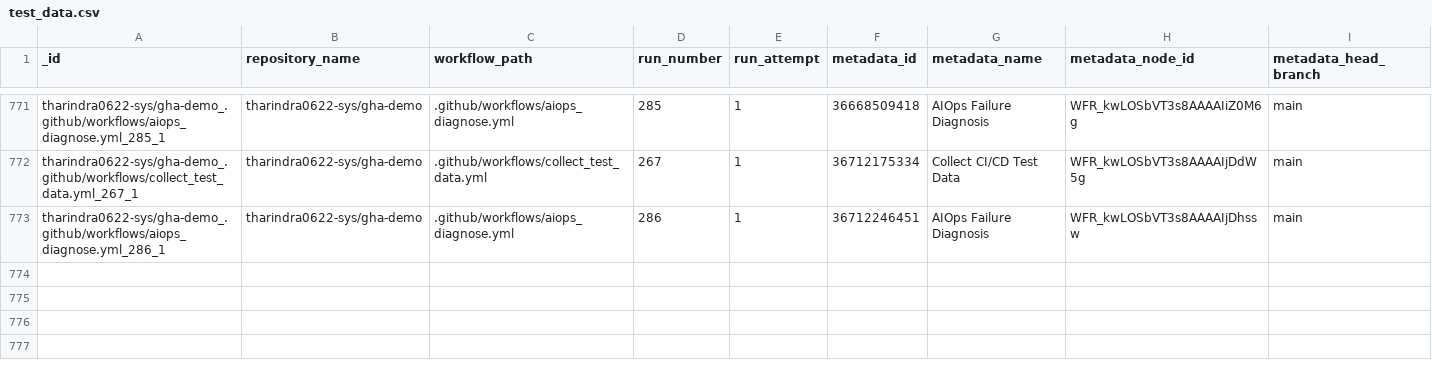
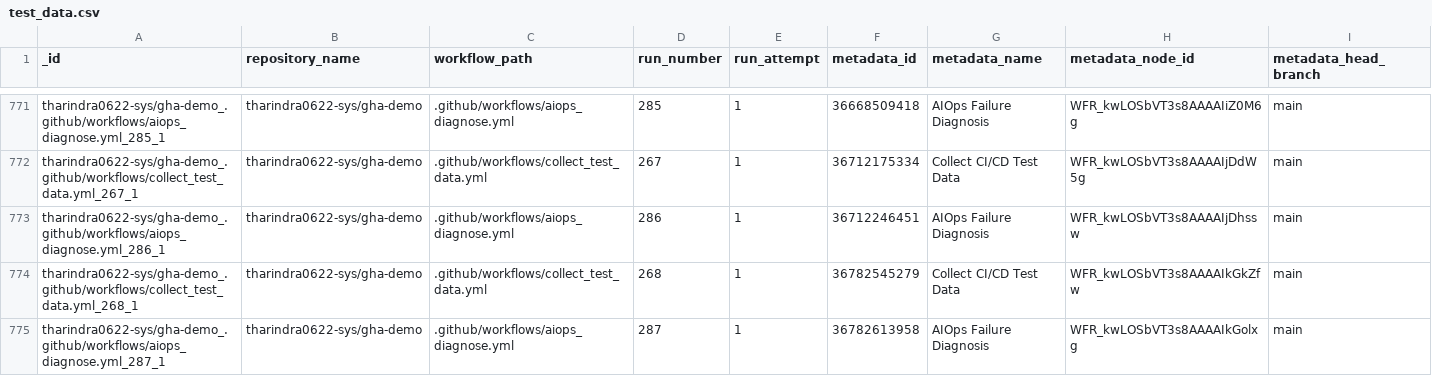
Before and after one commit to tharindra0622-sys/gha-demo, a CSV file: data/test_data.csv, drawn as a sheet; only a part is shown, gaps mark what is left out; rows hold the shown columns only; the diff names each change by its address in the sheet, - before the commit and + after, or states it on an @@ line.

```diff
--- a/data/test_data.csv
+++ b/data/test_data.csv
+row 774: tharindra0622-sys/gha-demo_.github/workflows/collect_test_data.yml_268_1 | tharindra0622-sys/gha-demo | .github/workflows/collect_test_data.yml | 268 | 1 | 36782545279 | Collect CI/CD Test Data | WFR_kwLOSbVT3s8AAAAIkGkZfw | main
+row 775: tharindra0622-sys/gha-demo_.github/workflows/aiops_diagnose.yml_287_1 | tharindra0622-sys/gha-demo | .github/workflows/aiops_diagnose.yml | 287 | 1 | 36782613958 | AIOps Failure Diagnosis | WFR_kwLOSbVT3s8AAAAIkGolxg | main
```
Also changed, not shown: data/predictions.csv, 1 other file.
